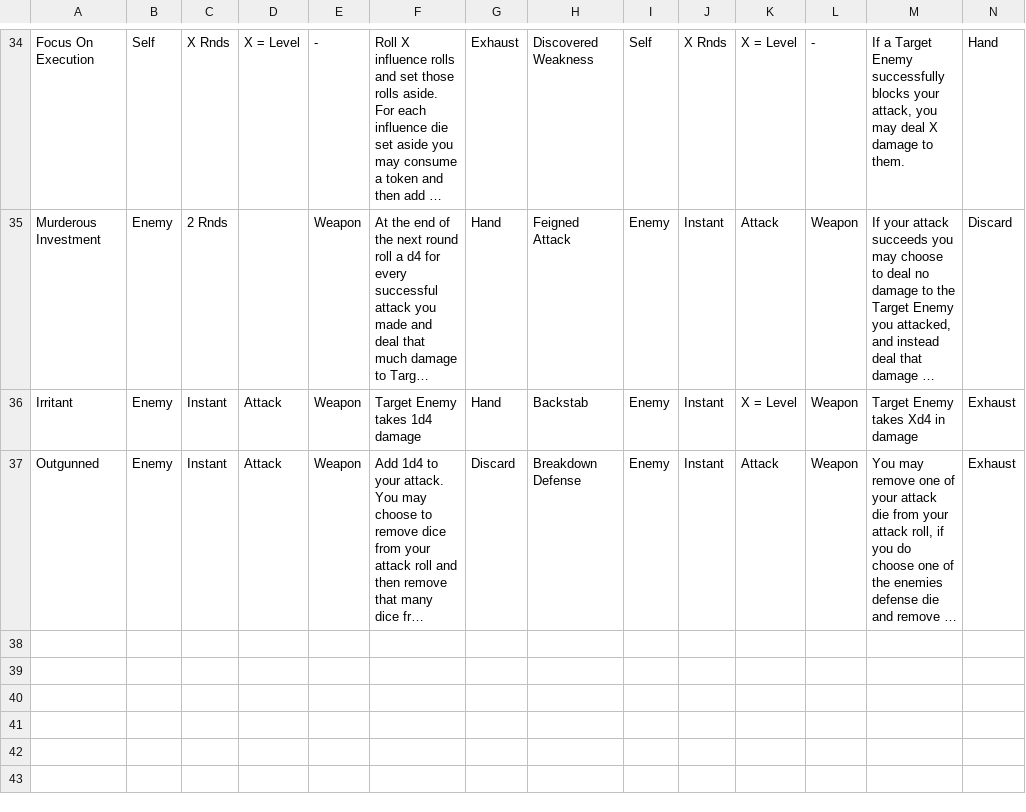
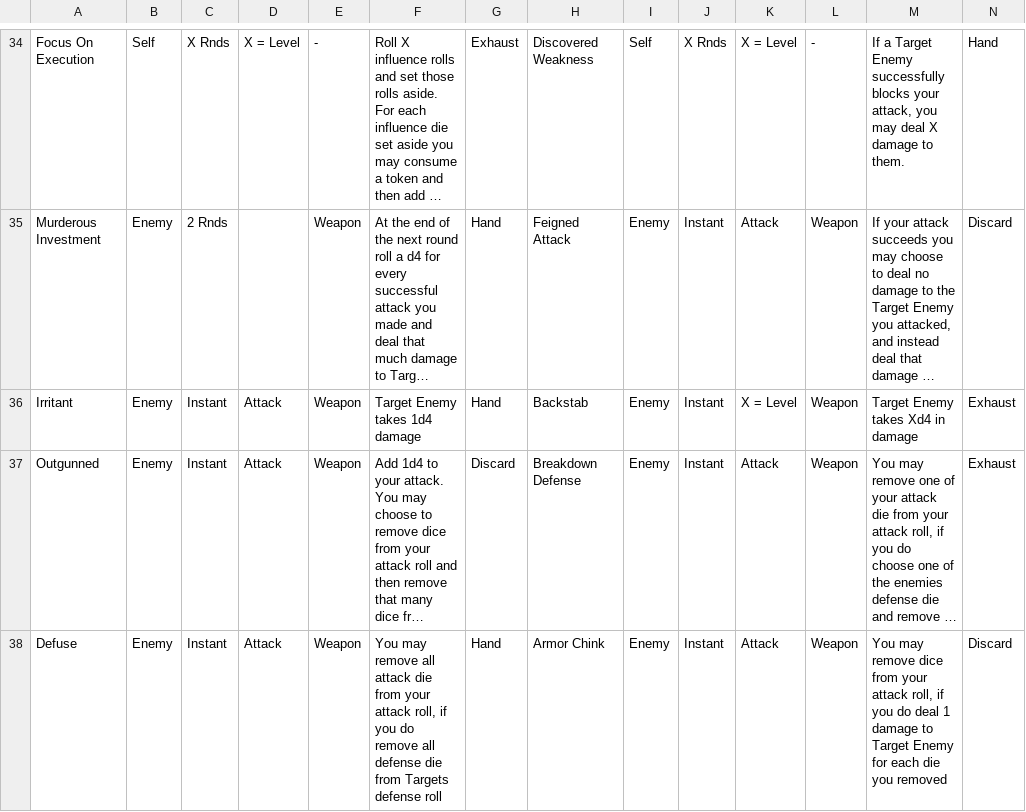
Before and after one commit to isabella232/TableTopRolePlaying_Squib, a CSV file: tactile_tabletop/Character Cards/Tactile_Tabletop_Data-Level_3_CC.csv, drawn as a sheet; only a part is shown, gaps mark what is left out; long unchanged cells end in …; rows hold the shown columns only; the diff names each change by its address in the sheet, - before the commit and + after, or states it on an @@ line.

Commit message:
added another finesse card

```diff
--- a/tactile_tabletop/Character Cards/Tactile_Tabletop_Data-Level_3_CC.csv
+++ b/tactile_tabletop/Character Cards/Tactile_Tabletop_Data-Level_3_CC.csv
+row 38: Defuse | Enemy | Instant | Attack | Weapon | You may remove all attack die from your attack roll, if you do remove all defense die from Targets defense roll | Hand | Armor Chink | Enemy | Instant | Attack | Weapon | You may remove dice from your attack roll, if you do deal 1 damage to Target Enemy for each die you removed | Discard
```
